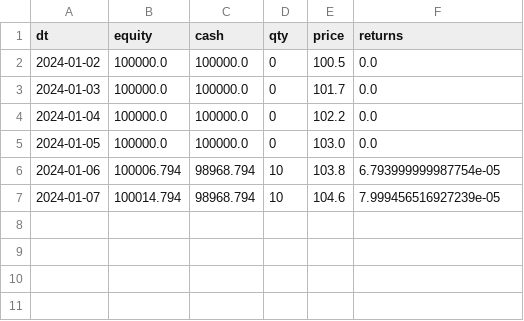
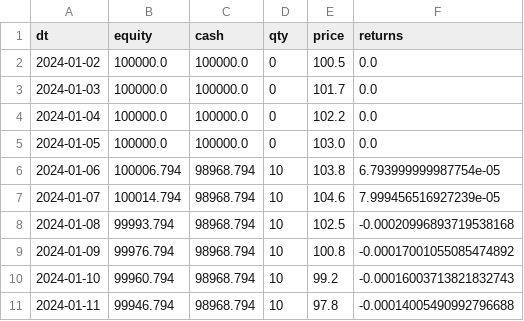
Before and after one commit to ArjunHaldiya/Quant, a CSV file: equity_curve.csv, drawn as a sheet; the diff names each change by its address in the sheet, - before the commit and + after, or states it on an @@ line.

```diff
--- a/equity_curve.csv
+++ b/equity_curve.csv
+row 8: 2024-01-08 | 99993.794 | 98968.794 | 10 | 102.5 | -0.00020996893719538168
+row 9: 2024-01-09 | 99976.794 | 98968.794 | 10 | 100.8 | -0.00017001055085474892
+row 10: 2024-01-10 | 99960.794 | 98968.794 | 10 | 99.2 | -0.00016003713821832743
+row 11: 2024-01-11 | 99946.794 | 98968.794 | 10 | 97.8 | -0.00014005490992796688
```
Also changed, not shown: 5 other files.
